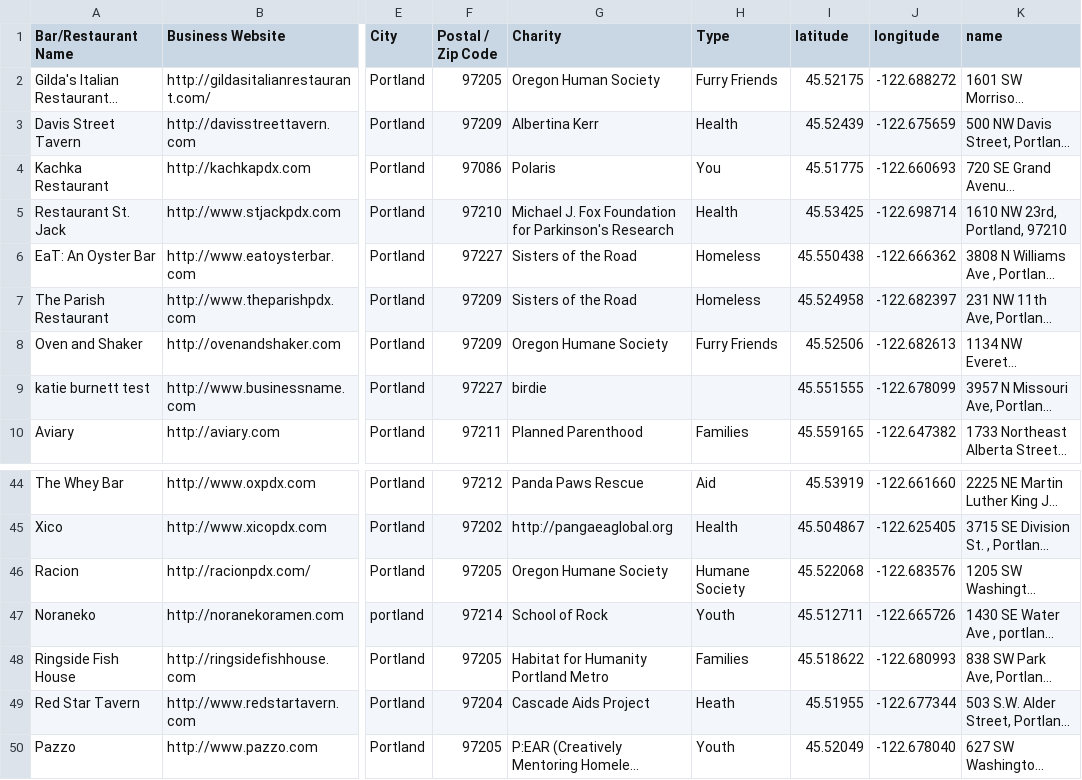
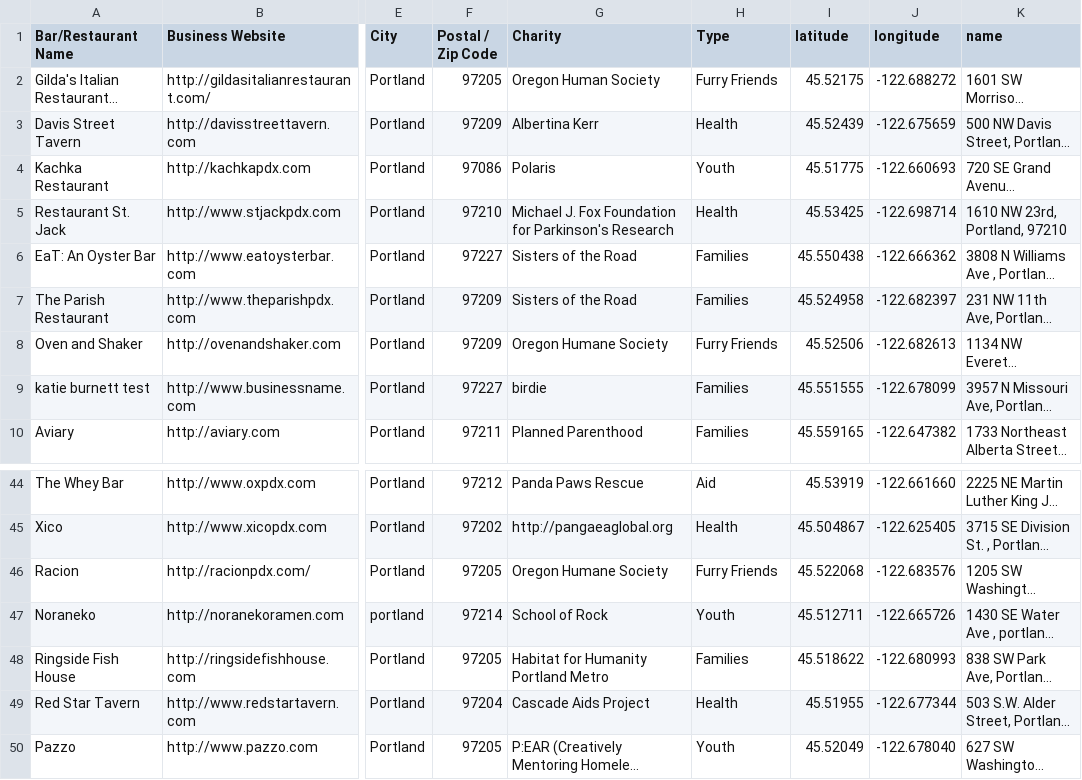
Before and after one commit to ww44ss/Negroni_week, a CSV file: Negroni_week_PDX.csv, drawn as a sheet; only a part is shown, gaps mark what is left out; long unchanged cells end in …; the diff names each change by its address in the sheet, - before the commit and + after, or states it on an @@ line.

Commit message:
Updates a couple of Types

```diff
--- a/Negroni_week_PDX.csv
+++ b/Negroni_week_PDX.csv
-H4 (Type): You
+H4 (Type): Youth
-H6:H7 (Type): Homeless
+H6:H7 (Type): Families
-H9 (Type): (empty)
+H9 (Type): Families
-H46 (Type): Humane Society
+H46 (Type): Furry Friends
-H49 (Type): Heath
+H49 (Type): Health
```
